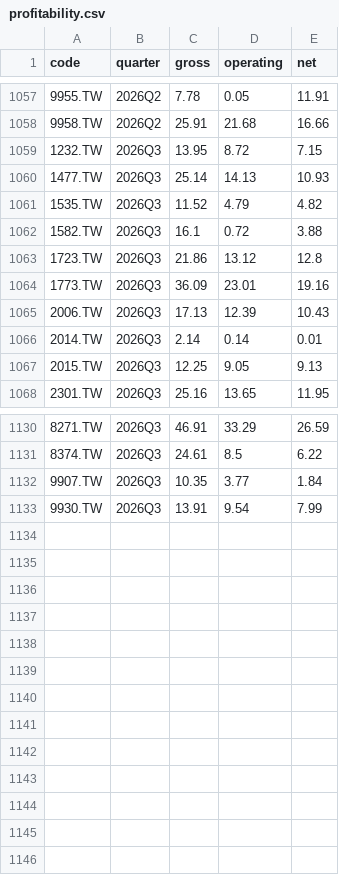
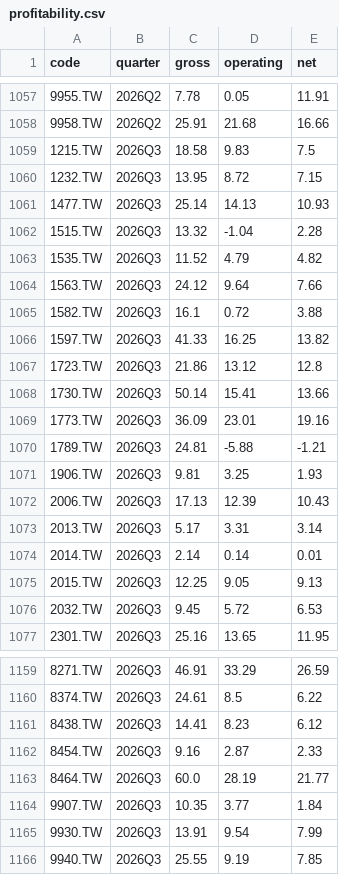
Before and after one commit to Danny82340/Stock-app, a CSV file: data/profitability.csv, drawn as a sheet; only a part is shown, gaps mark what is left out; the diff covers the shown part only.

```diff
--- a/data/profitability.csv
+++ b/data/profitability.csv
@@ -1058,11 +1058,20 @@ code,quarter,gross,operating,net
 9958.TW,2026Q2,25.91,21.68,16.66
+1215.TW,2026Q3,18.58,9.83,7.5
 1232.TW,2026Q3,13.95,8.72,7.15
 1477.TW,2026Q3,25.14,14.13,10.93
+1515.TW,2026Q3,13.32,-1.04,2.28
 1535.TW,2026Q3,11.52,4.79,4.82
+1563.TW,2026Q3,24.12,9.64,7.66
 1582.TW,2026Q3,16.1,0.72,3.88
+1597.TW,2026Q3,41.33,16.25,13.82
 1723.TW,2026Q3,21.86,13.12,12.8
+1730.TW,2026Q3,50.14,15.41,13.66
 1773.TW,2026Q3,36.09,23.01,19.16
+1789.TW,2026Q3,24.81,-5.88,-1.21
+1906.TW,2026Q3,9.81,3.25,1.93
 2006.TW,2026Q3,17.13,12.39,10.43
+2013.TW,2026Q3,5.17,3.31,3.14
 2014.TW,2026Q3,2.14,0.14,0.01
 2015.TW,2026Q3,12.25,9.05,9.13
+2032.TW,2026Q3,9.45,5.72,6.53
 2301.TW,2026Q3,25.16,13.65,11.95
@@ -1131,3 +1160,7 @@ code,quarter,gross,operating,net
 8374.TW,2026Q3,24.61,8.5,6.22
+8438.TW,2026Q3,14.41,8.23,6.12
+8454.TW,2026Q3,9.16,2.87,2.33
+8464.TW,2026Q3,60.0,28.19,21.77
 9907.TW,2026Q3,10.35,3.77,1.84
 9930.TW,2026Q3,13.91,9.54,7.99
+9940.TW,2026Q3,25.55,9.19,7.85
```
Also changed, not shown: 20 added rows elsewhere in this file, data/predictions.csv, 3 other files.
